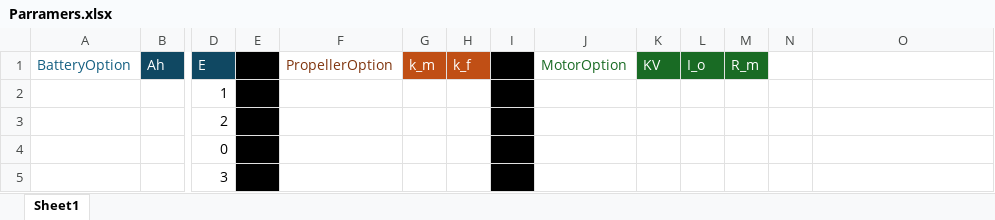
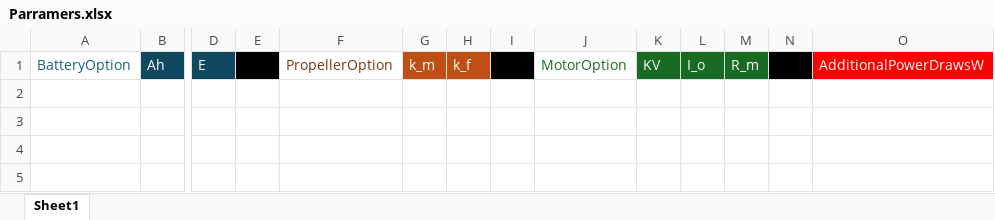
Before and after one commit to OscarIvy/MQP, an Excel workbook: MotorSizingFunctions/Parramers.xlsx, sheet Sheet1, drawn as a sheet; only a part is shown, gaps mark what is left out; values as stored, in another font and other column widths than the file's, no borders; rows hold the shown columns only; the diff names each change by its address in the sheet, - before the commit and + after, or states it on an @@ line.

Commit message:
Working Simulation
The Matlab simulation file MotorSizing.mlx is fully connected to Parramers.slx (yes i know I misspelled it), anyways, if we fill out the tables for battery options, motor options, propellor options with all of their parameters, as well as adding a list of all the additional current draws in the last column (make sure to manually save), the matlab file will generate a series of runtimes over a group of sustained thrusts (with a line at 1g or hover, denoting the length of time it could hover for. Honestly I think this is pretty cool. Based on math from #22 and work done on #23.

```diff
--- a/MotorSizingFunctions/Parramers.xlsx (sheet Sheet1)
+++ b/MotorSizingFunctions/Parramers.xlsx (sheet Sheet1)
-N1 fill: none
+N1 fill: #000000
-O1: (empty)
+O1: AdditionalPowerDrawsW
-O1 fill: none
+O1 fill: #FF0000
-row 2:  |  | 1
-row 3:  |  | 2
-row 4:  |  | 0
-row 5:  |  | 3
```
Also changed, not shown: 2 other files.
